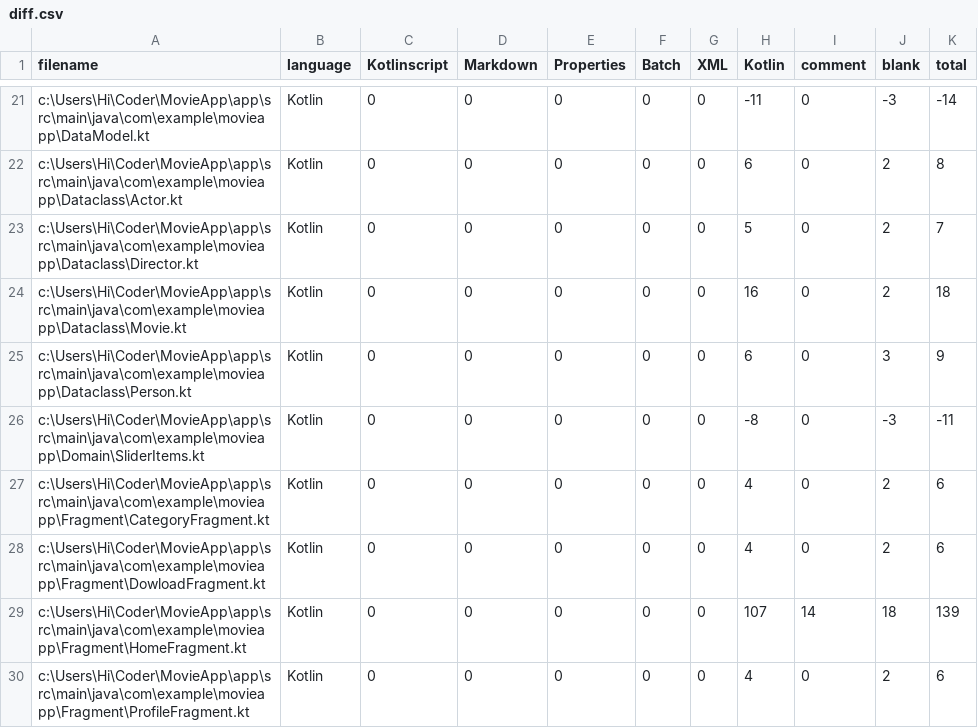
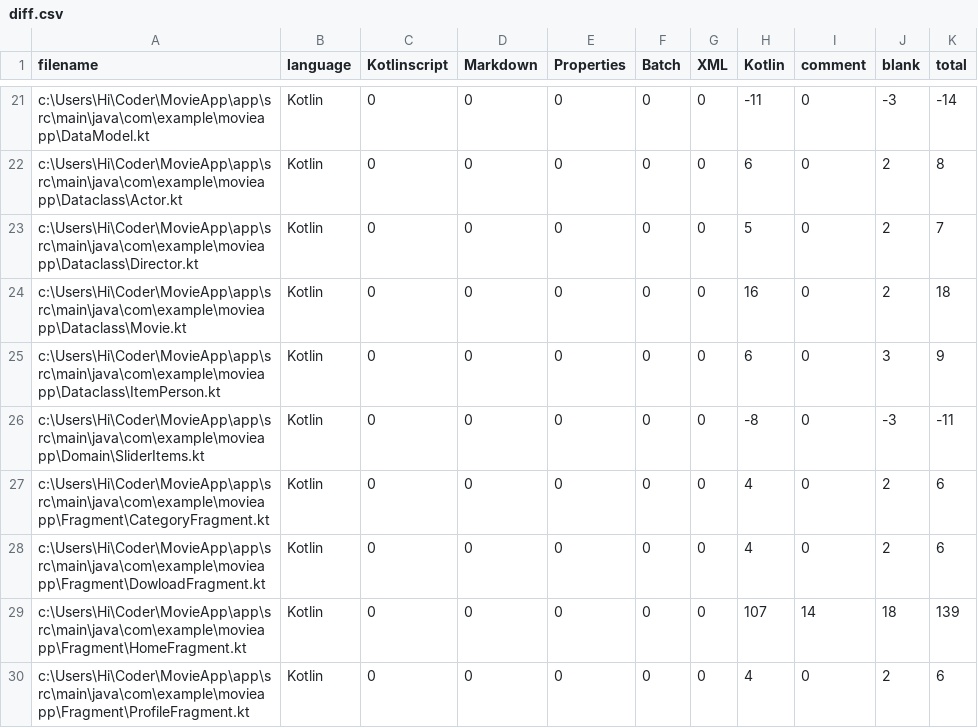
Before and after one commit to DuocVL/MovieApp, a CSV file: .VSCodeCounter/2025-04-11_11-09-38/diff.csv, drawn as a sheet; only a part is shown, gaps mark what is left out.

Commit message:
Xu li su kien nguoi dung bam trailer va bam vao item dien vien

```diff
--- a/.VSCodeCounter/2025-04-11_11-09-38/diff.csv
+++ b/.VSCodeCounter/2025-04-11_11-09-38/diff.csv
@@ -24,3 +24,3 @@
 "c:\Users\Hi\Coder\MovieApp\app\src\main\java\com\example\movieapp\Dataclass\Movie.kt", "Kotlin", 0, 0, 0, 0, 0, 16, 0, 2, 18
-"c:\Users\Hi\Coder\MovieApp\app\src\main\java\com\example\movieapp\Dataclass\Person.kt", "Kotlin", 0, 0, 0, 0, 0, 6, 0, 3, 9
+"c:\Users\Hi\Coder\MovieApp\app\src\main\java\com\example\movieapp\Dataclass\ItemPerson.kt", "Kotlin", 0, 0, 0, 0, 0, 6, 0, 3, 9
 "c:\Users\Hi\Coder\MovieApp\app\src\main\java\com\example\movieapp\Domain\SliderItems.kt", "Kotlin", 0, 0, 0, 0, 0, -8, 0, -3, -11
```
Also changed, not shown: .VSCodeCounter/2025-04-11_11-09-38/results.csv, 31 other files.
